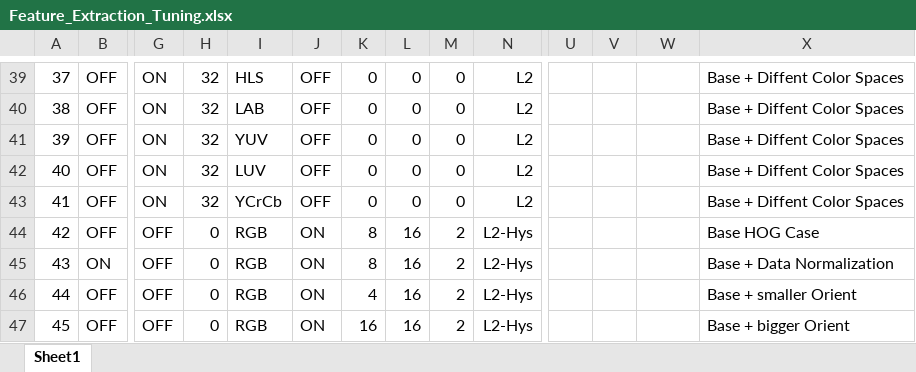
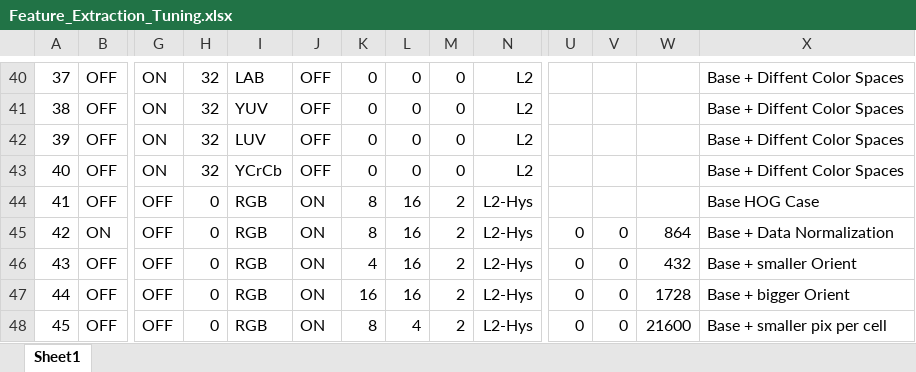
Before and after one commit to eslamsherif/CarND_Project05VehicleDetectionAndTracking, an Excel workbook: Feature_Extraction_Tuning.xlsx, sheet Sheet1, drawn as a sheet; only a part is shown, gaps mark what is left out; values as stored, in another font and other column widths than the file's, no borders; conditional formats not drawn; addresses are those after the commit; the diff covers the shown part only; the diff names each change by its address in the sheet, - before the commit and + after, or states it on an @@ line.

```diff
--- a/Feature_Extraction_Tuning.xlsx (sheet Sheet1)
+++ b/Feature_Extraction_Tuning.xlsx (sheet Sheet1)
-I40: HLS
+I40: LAB
-I41: LAB
+I41: YUV
-I42: YUV
+I42: LUV
-I43: LUV
+I43: YCrCb
-G44: ON
+G44: OFF
-H44: 32
+H44: 0
-I44: YCrCb
+I44: RGB
-J44: OFF
+J44: ON
-K44: 0
+K44: 8
-L44: 0
+L44: 16
-M44: 0
+M44: 2
-N44: L2
+N44: L2-Hys
-X44: Base + Diffent Color Spaces
+X44: Base HOG Case
-B45: OFF
+B45: ON
-U45:U48: (empty)
+U45:U48: 0
-V45:V48: (empty)
+V45:V48: 0
-W45: (empty)
+W45: 864
-X45: Base HOG Case
+X45: Base + Data Normalization
-B46: ON
+B46: OFF
-K46: 8
+K46: 4
-W46: (empty)
+W46: 432
-X46: Base + Data Normalization
+X46: Base + smaller Orient
-K47: 4
+K47: 16
-W47: (empty)
+W47: 1728
-X47: Base + smaller Orient
+X47: Base + bigger Orient
-K48: 16
+K48: 8
-L48: 16
+L48: 4
-W48: (empty)
+W48: 21600
-X48: Base + bigger Orient
+X48: Base + smaller pix per cell
```
Also changed, not shown: 1 added row, 1 removed row, 162 edited cells and cell formats elsewhere in this sheet, formulas that keep their value, 4 other files.
